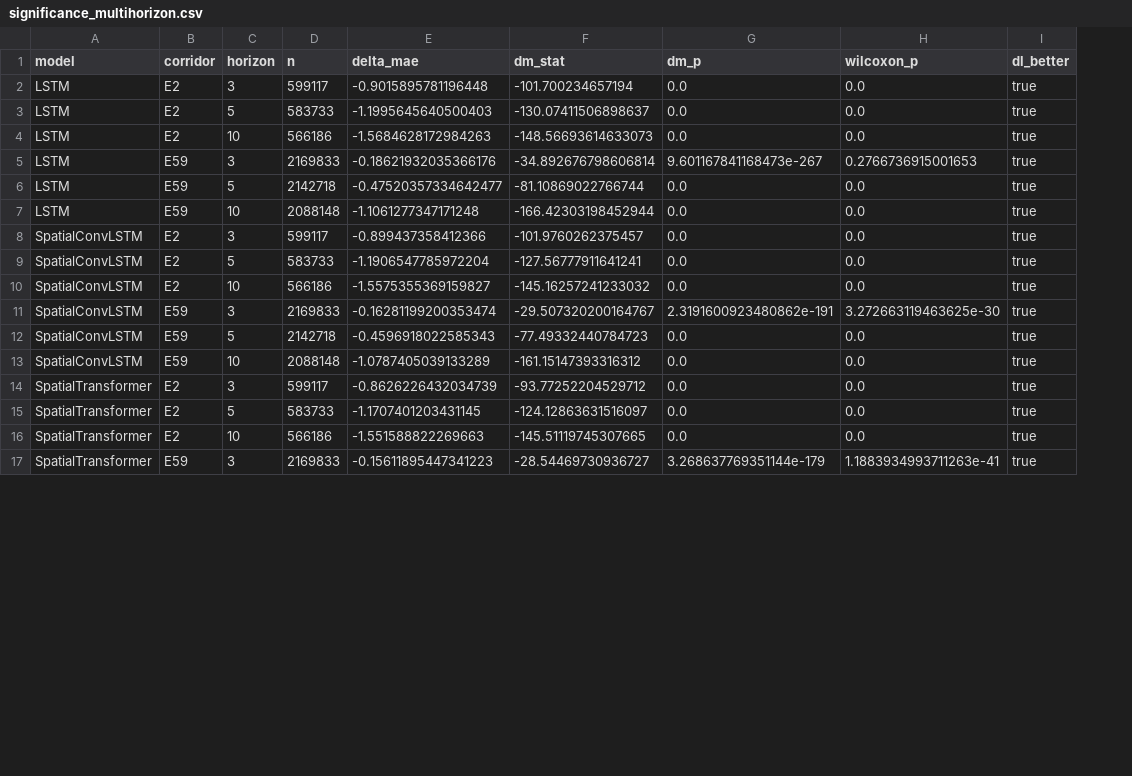
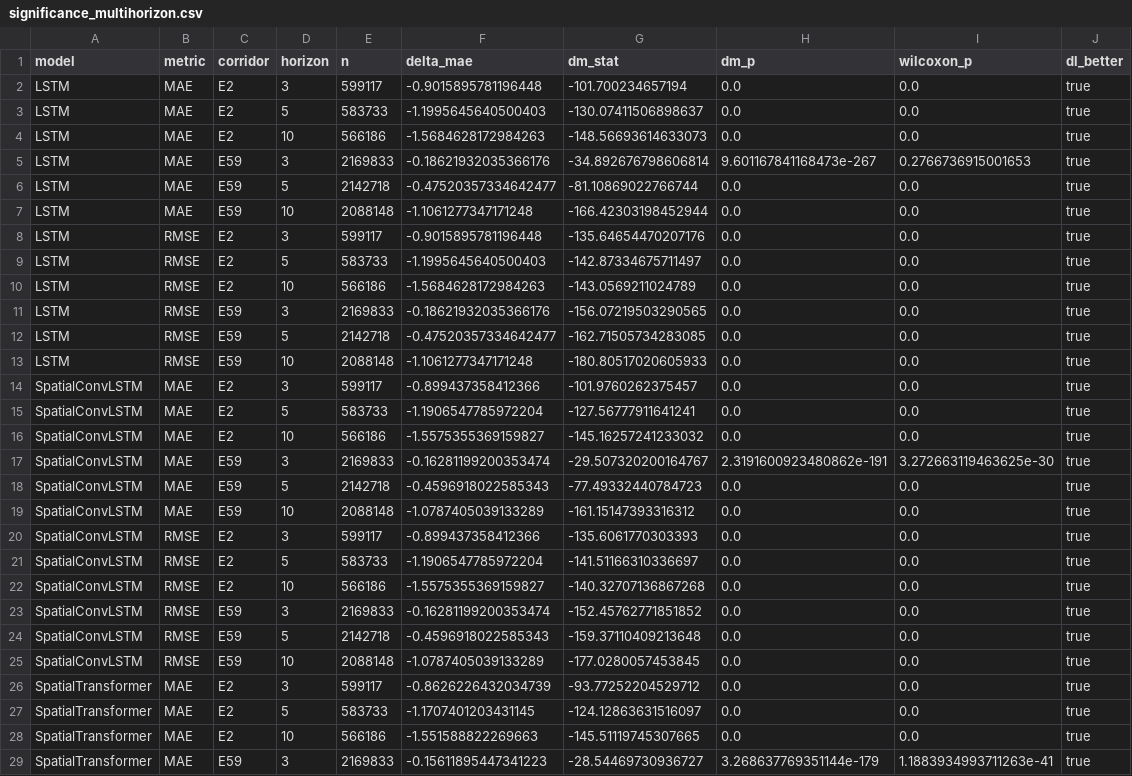
Before and after one commit to Alex-Huaracha/multibus-headway-forecast, a CSV file: docs/resultados/csv-multihorizon/significance_multihorizon.csv, drawn as a sheet; only a part is shown; the diff covers the shown part only; the diff names each change by its address in the sheet, - before the commit and + after, or states it on an @@ line.

Commit message:
feat(evaluation): anotar significancia en la curva de degradacion
Marca cada punto DL-vs-persistencia de la figura con su veredicto estadistico:
todas las comparaciones (h 3/5/10, ambos corredores, MAE y RMSE) son
significativas salvo LSTM/E59/h3 (MAE), que queda con anillo + "ns". Nota al pie
con la afirmacion global. Los veredictos se leen del CSV versionado, no de los
residuos crudos, asi la figura reproduce sin ellos.

- significance_multihorizon.csv: ahora 36 filas (MAE + RMSE) con columna metric.
- degradation.load_results(pattern): default *.csv; build_degradation_curve usa
  "*_results_*.csv" para no levantar el CSV de significancia co-localizado en
  csv-multihorizon/ (que rompia load_results por schema). Test AC-LOAD-5.

39 tests evaluation verdes.

```diff
--- a/docs/resultados/csv-multihorizon/significance_multihorizon.csv
+++ b/docs/resultados/csv-multihorizon/significance_multihorizon.csv
+column B (metric), rows 2-7: all MAE; rows 14-19: all MAE; rows 26-29: all MAE
+row 8: LSTM | RMSE | E2 | 3 | 599117 | -0.9015895781196448 | -135.64654470207176 | 0.0 | 0.0 | true
+row 9: LSTM | RMSE | E2 | 5 | 583733 | -1.1995645640500403 | -142.87334675711497 | 0.0 | 0.0 | true
+row 10: LSTM | RMSE | E2 | 10 | 566186 | -1.5684628172984263 | -143.0569211024789 | 0.0 | 0.0 | true
+row 11: LSTM | RMSE | E59 | 3 | 2169833 | -0.18621932035366176 | -156.07219503290565 | 0.0 | 0.0 | true
+row 12: LSTM | RMSE | E59 | 5 | 2142718 | -0.47520357334642477 | -162.71505734283085 | 0.0 | 0.0 | true
+row 13: LSTM | RMSE | E59 | 10 | 2088148 | -1.1061277347171248 | -180.80517020605933 | 0.0 | 0.0 | true
+row 20: SpatialConvLSTM | RMSE | E2 | 3 | 599117 | -0.899437358412366 | -135.6061770303393 | 0.0 | 0.0 | true
+row 21: SpatialConvLSTM | RMSE | E2 | 5 | 583733 | -1.1906547785972204 | -141.51166310336697 | 0.0 | 0.0 | true
+row 22: SpatialConvLSTM | RMSE | E2 | 10 | 566186 | -1.5575355369159827 | -140.32707136867268 | 0.0 | 0.0 | true
+row 23: SpatialConvLSTM | RMSE | E59 | 3 | 2169833 | -0.16281199200353474 | -152.45762771851852 | 0.0 | 0.0 | true
+row 24: SpatialConvLSTM | RMSE | E59 | 5 | 2142718 | -0.4596918022585343 | -159.37110409213648 | 0.0 | 0.0 | true
+row 25: SpatialConvLSTM | RMSE | E59 | 10 | 2088148 | -1.0787405039133289 | -177.0280057453845 | 0.0 | 0.0 | true
```
Also changed, not shown: 6 added rows elsewhere in this file, 5 other files.
